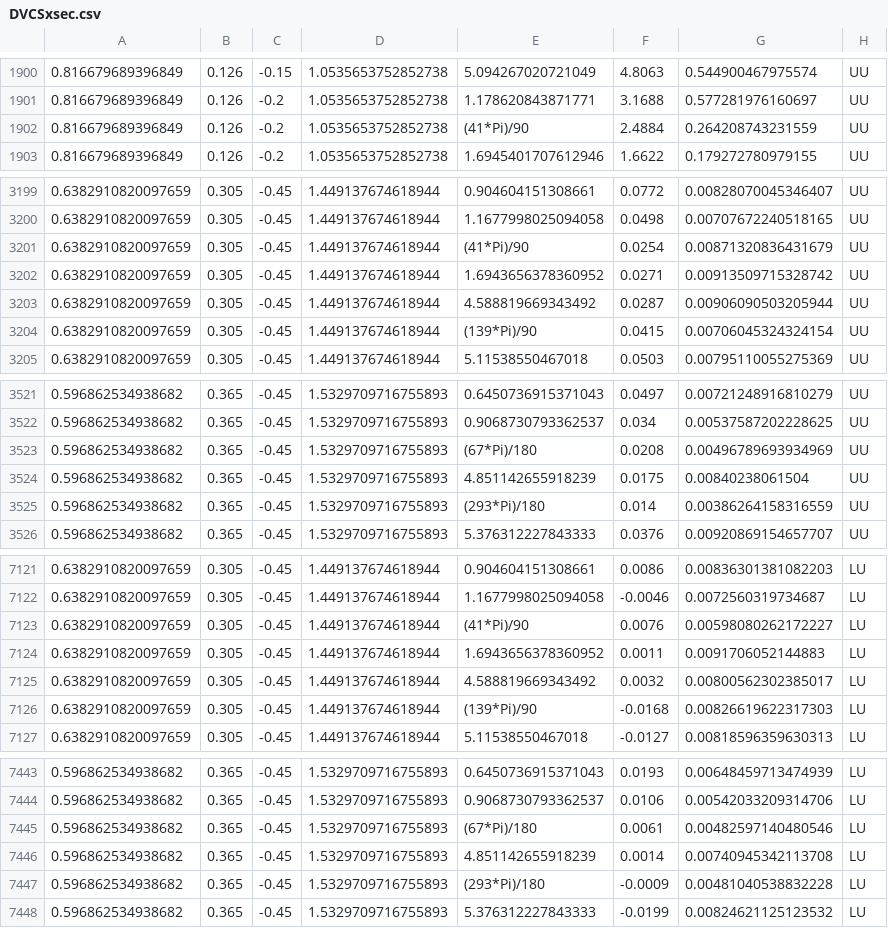
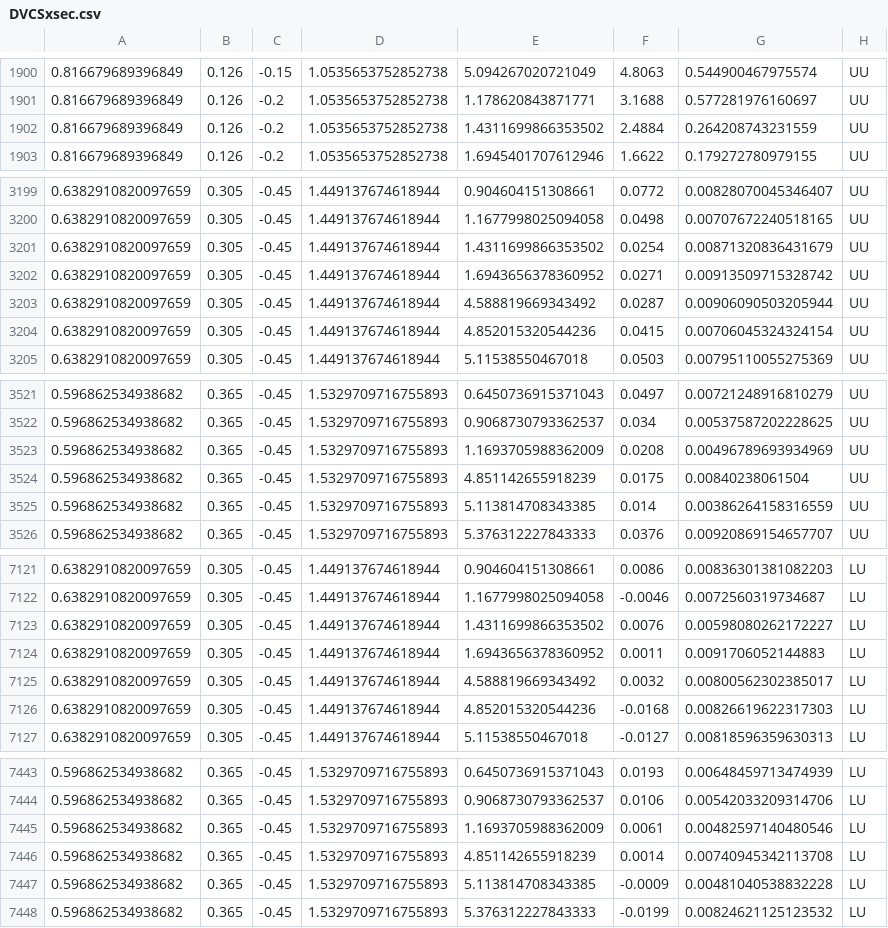
Before and after one commit to yuxunguo/GUMP-Global-GPDs, a CSV file: GUMPDATA/DVCSxsec.csv, drawn as a sheet; only a part is shown, gaps mark what is left out; the diff covers the shown part only.

```diff
--- a/GUMPDATA/DVCSxsec.csv
+++ b/GUMPDATA/DVCSxsec.csv
@@ -1901,3 +1901,3 @@
 0.816679689396849,0.126,-0.2,1.0535653752852738,1.178620843871771,3.1688,0.577281976160697,"UU"
-0.816679689396849,0.126,-0.2,1.0535653752852738,"(41*Pi)/90",2.4884,0.264208743231559,"UU"
+0.816679689396849,0.126,-0.2,1.0535653752852738,1.4311699866353502,2.4884,0.264208743231559,"UU"
 0.816679689396849,0.126,-0.2,1.0535653752852738,1.6945401707612946,1.6622,0.179272780979155,"UU"
@@ -3200,6 +3200,6 @@
 0.6382910820097659,0.305,-0.45,1.449137674618944,1.1677998025094058,0.0498,0.00707672240518165,"UU"
-0.6382910820097659,0.305,-0.45,1.449137674618944,"(41*Pi)/90",0.0254,0.00871320836431679,"UU"
+0.6382910820097659,0.305,-0.45,1.449137674618944,1.4311699866353502,0.0254,0.00871320836431679,"UU"
 0.6382910820097659,0.305,-0.45,1.449137674618944,1.6943656378360952,0.0271,0.00913509715328742,"UU"
 0.6382910820097659,0.305,-0.45,1.449137674618944,4.588819669343492,0.0287,0.00906090503205944,"UU"
-0.6382910820097659,0.305,-0.45,1.449137674618944,"(139*Pi)/90",0.0415,0.00706045324324154,"UU"
+0.6382910820097659,0.305,-0.45,1.449137674618944,4.852015320544236,0.0415,0.00706045324324154,"UU"
 0.6382910820097659,0.305,-0.45,1.449137674618944,5.11538550467018,0.0503,0.00795110055275369,"UU"
@@ -3522,5 +3522,5 @@
 0.596862534938682,0.365,-0.45,1.5329709716755893,0.9068730793362537,0.034,0.00537587202228625,"UU"
-0.596862534938682,0.365,-0.45,1.5329709716755893,"(67*Pi)/180",0.0208,0.00496789693934969,"UU"
+0.596862534938682,0.365,-0.45,1.5329709716755893,1.1693705988362009,0.0208,0.00496789693934969,"UU"
 0.596862534938682,0.365,-0.45,1.5329709716755893,4.851142655918239,0.0175,0.00840238061504,"UU"
-0.596862534938682,0.365,-0.45,1.5329709716755893,"(293*Pi)/180",0.014,0.00386264158316559,"UU"
+0.596862534938682,0.365,-0.45,1.5329709716755893,5.113814708343385,0.014,0.00386264158316559,"UU"
 0.596862534938682,0.365,-0.45,1.5329709716755893,5.376312227843333,0.0376,0.00920869154657707,"UU"
@@ -7122,6 +7122,6 @@
 0.6382910820097659,0.305,-0.45,1.449137674618944,1.1677998025094058,-0.0046,0.0072560319734687,"LU"
-0.6382910820097659,0.305,-0.45,1.449137674618944,"(41*Pi)/90",0.0076,0.00598080262172227,"LU"
+0.6382910820097659,0.305,-0.45,1.449137674618944,1.4311699866353502,0.0076,0.00598080262172227,"LU"
 0.6382910820097659,0.305,-0.45,1.449137674618944,1.6943656378360952,0.0011,0.0091706052144883,"LU"
 0.6382910820097659,0.305,-0.45,1.449137674618944,4.588819669343492,0.0032,0.00800562302385017,"LU"
-0.6382910820097659,0.305,-0.45,1.449137674618944,"(139*Pi)/90",-0.0168,0.00826619622317303,"LU"
+0.6382910820097659,0.305,-0.45,1.449137674618944,4.852015320544236,-0.0168,0.00826619622317303,"LU"
 0.6382910820097659,0.305,-0.45,1.449137674618944,5.11538550467018,-0.0127,0.00818596359630313,"LU"
@@ -7444,5 +7444,5 @@
 0.596862534938682,0.365,-0.45,1.5329709716755893,0.9068730793362537,0.0106,0.00542033209314706,"LU"
-0.596862534938682,0.365,-0.45,1.5329709716755893,"(67*Pi)/180",0.0061,0.00482597140480546,"LU"
+0.596862534938682,0.365,-0.45,1.5329709716755893,1.1693705988362009,0.0061,0.00482597140480546,"LU"
 0.596862534938682,0.365,-0.45,1.5329709716755893,4.851142655918239,0.0014,0.00740945342113708,"LU"
-0.596862534938682,0.365,-0.45,1.5329709716755893,"(293*Pi)/180",-0.0009,0.00481040538832228,"LU"
+0.596862534938682,0.365,-0.45,1.5329709716755893,5.113814708343385,-0.0009,0.00481040538832228,"LU"
 0.596862534938682,0.365,-0.45,1.5329709716755893,5.376312227843333,-0.0199,0.00824621125123532,"LU"
```
Also changed, not shown: 27 edited cells elsewhere in this file, 3 other files.
